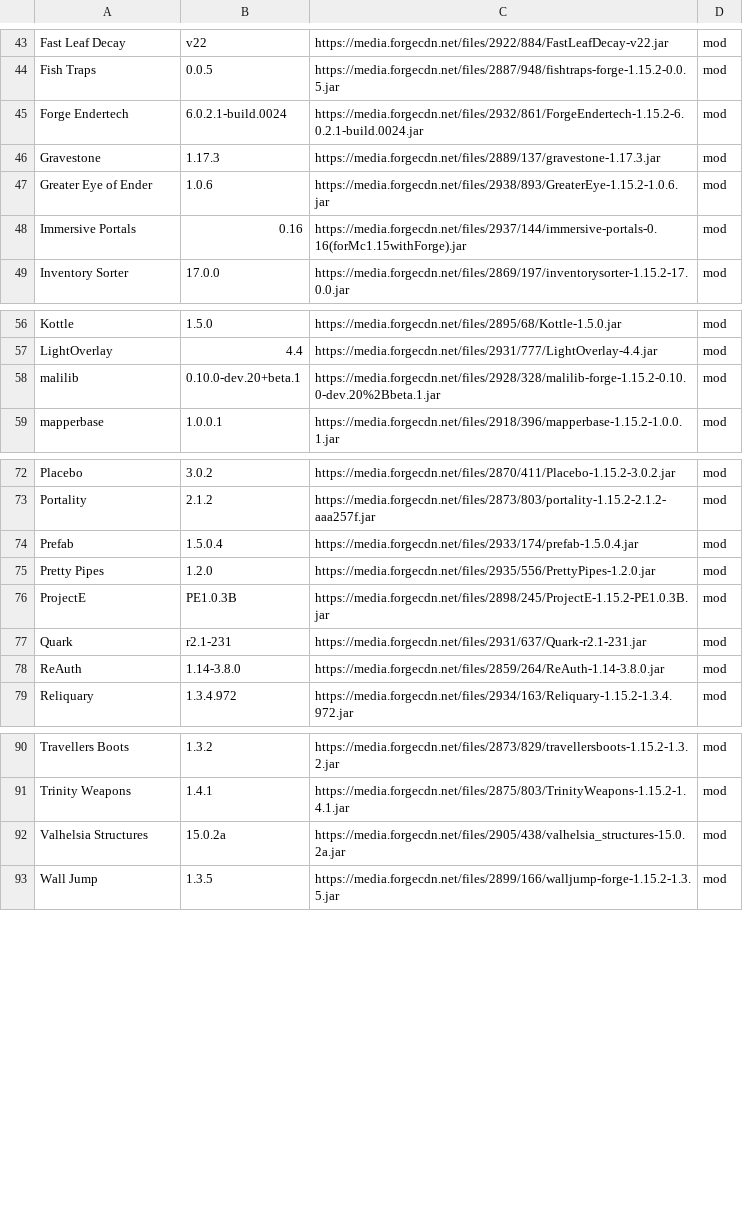
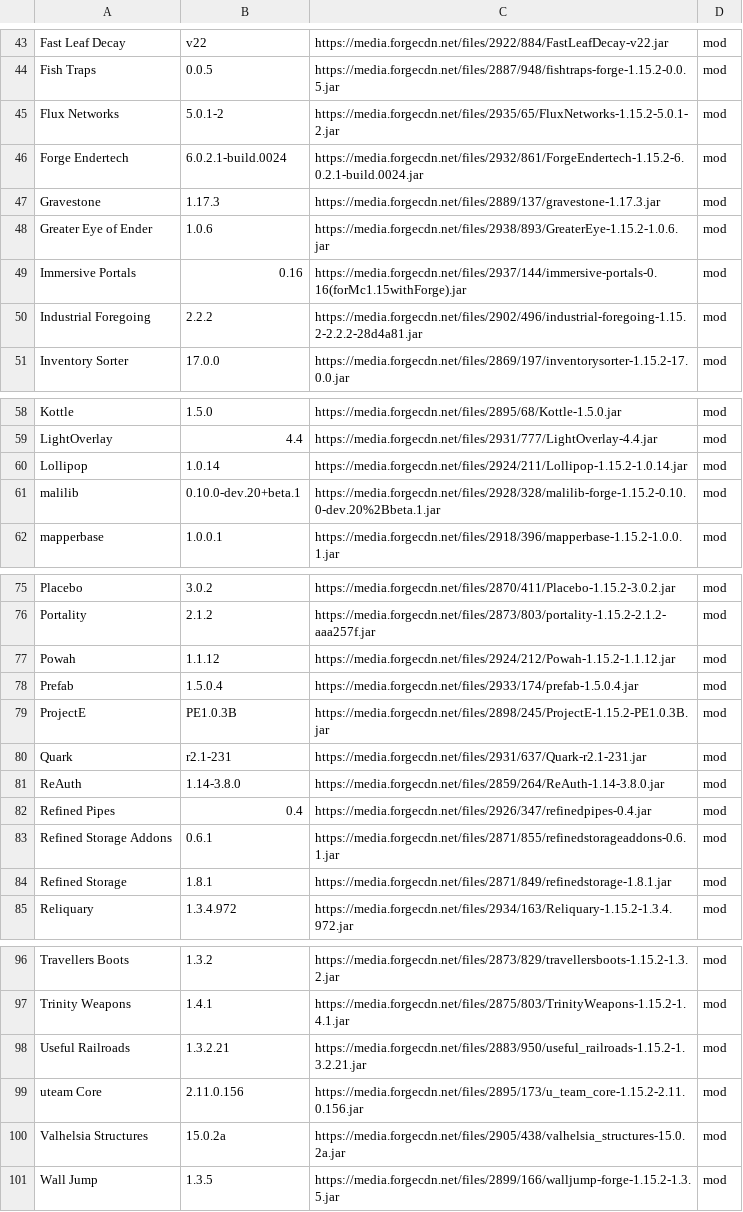
Before and after one commit to entropiccode/minecraft_packs, a CSV file: New Game Plus3/1_15_2_pack.csv, drawn as a sheet; only a part is shown, gaps mark what is left out.

Commit message:
Updating modlist.

```diff
--- a/New Game Plus3/1_15_2_pack.csv
+++ b/New Game Plus3/1_15_2_pack.csv
@@ -44,2 +44,3 @@ Fast Leaf Decay,v22,https://media.forgecdn.net/files/2922/884/FastLeafDecay-v22.
 Fish Traps,0.0.5,https://media.forgecdn.net/files/2887/948/fishtraps-forge-1.15.2-0.0.5.jar,mod
+Flux Networks,5.0.1-2,https://media.forgecdn.net/files/2935/65/FluxNetworks-1.15.2-5.0.1-2.jar,mod
 Forge Endertech,6.0.2.1-build.0024,https://media.forgecdn.net/files/2932/861/ForgeEndertech-1.15.2-6.0.2.1-build.0024.jar,mod
@@ -48,2 +49,3 @@ Greater Eye of Ender,1.0.6,https://media.forgecdn.net/files/2938/893/GreaterEye-
 Immersive Portals,0.16,https://media.forgecdn.net/files/2937/144/immersive-portals-0.16(forMc1.15withForge).jar,mod
+Industrial Foregoing,2.2.2,https://media.forgecdn.net/files/2902/496/industrial-foregoing-1.15.2-2.2.2-28d4a81.jar,mod
 Inventory Sorter,17.0.0,https://media.forgecdn.net/files/2869/197/inventorysorter-1.15.2-17.0.0.jar,mod
@@ -57,2 +59,3 @@ Kottle,1.5.0,https://media.forgecdn.net/files/2895/68/Kottle-1.5.0.jar,mod
 LightOverlay,4.4,https://media.forgecdn.net/files/2931/777/LightOverlay-4.4.jar,mod
+Lollipop,1.0.14,https://media.forgecdn.net/files/2924/211/Lollipop-1.15.2-1.0.14.jar,mod
 malilib,0.10.0-dev.20+beta.1,https://media.forgecdn.net/files/2928/328/malilib-forge-1.15.2-0.10.0-dev.20%2Bbeta.1.jar,mod
@@ -73,4 +76,4 @@ Placebo,3.0.2,https://media.forgecdn.net/files/2870/411/Placebo-1.15.2-3.0.2.jar
 Portality,2.1.2,https://media.forgecdn.net/files/2873/803/portality-1.15.2-2.1.2-aaa257f.jar,mod
+Powah,1.1.12,https://media.forgecdn.net/files/2924/212/Powah-1.15.2-1.1.12.jar,mod
 Prefab,1.5.0.4,https://media.forgecdn.net/files/2933/174/prefab-1.5.0.4.jar,mod
-Pretty Pipes,1.2.0,https://media.forgecdn.net/files/2935/556/PrettyPipes-1.2.0.jar,mod
 ProjectE,PE1.0.3B,https://media.forgecdn.net/files/2898/245/ProjectE-1.15.2-PE1.0.3B.jar,mod
@@ -78,2 +81,5 @@ Quark,r2.1-231,https://media.forgecdn.net/files/2931/637/Quark-r2.1-231.jar,mod
 ReAuth,1.14-3.8.0,https://media.forgecdn.net/files/2859/264/ReAuth-1.14-3.8.0.jar,mod
+Refined Pipes,0.4,https://media.forgecdn.net/files/2926/347/refinedpipes-0.4.jar,mod
+Refined Storage Addons,0.6.1,https://media.forgecdn.net/files/2871/855/refinedstorageaddons-0.6.1.jar,mod
+Refined Storage,1.8.1,https://media.forgecdn.net/files/2871/849/refinedstorage-1.8.1.jar,mod
 Reliquary,1.3.4.972,https://media.forgecdn.net/files/2934/163/Reliquary-1.15.2-1.3.4.972.jar,mod
@@ -91,2 +97,4 @@ Travellers Boots,1.3.2,https://media.forgecdn.net/files/2873/829/travellersboots
 Trinity Weapons,1.4.1,https://media.forgecdn.net/files/2875/803/TrinityWeapons-1.15.2-1.4.1.jar,mod
+Useful Railroads,1.3.2.21,https://media.forgecdn.net/files/2883/950/useful_railroads-1.15.2-1.3.2.21.jar,mod
+uteam Core,2.11.0.156,https://media.forgecdn.net/files/2895/173/u_team_core-1.15.2-2.11.0.156.jar,mod
 Valhelsia Structures,15.0.2a,https://media.forgecdn.net/files/2905/438/valhelsia_structures-15.0.2a.jar,mod
```
